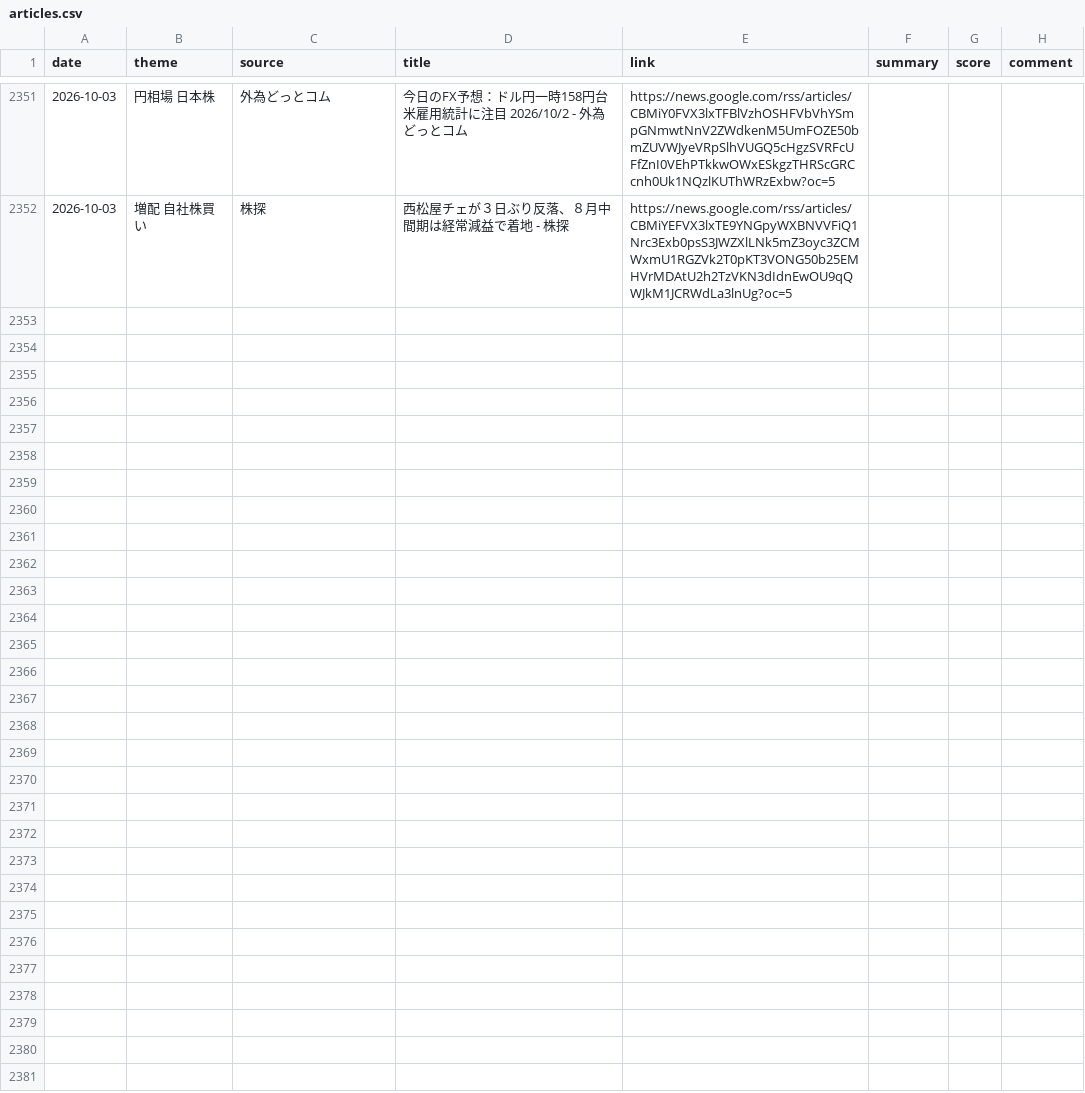
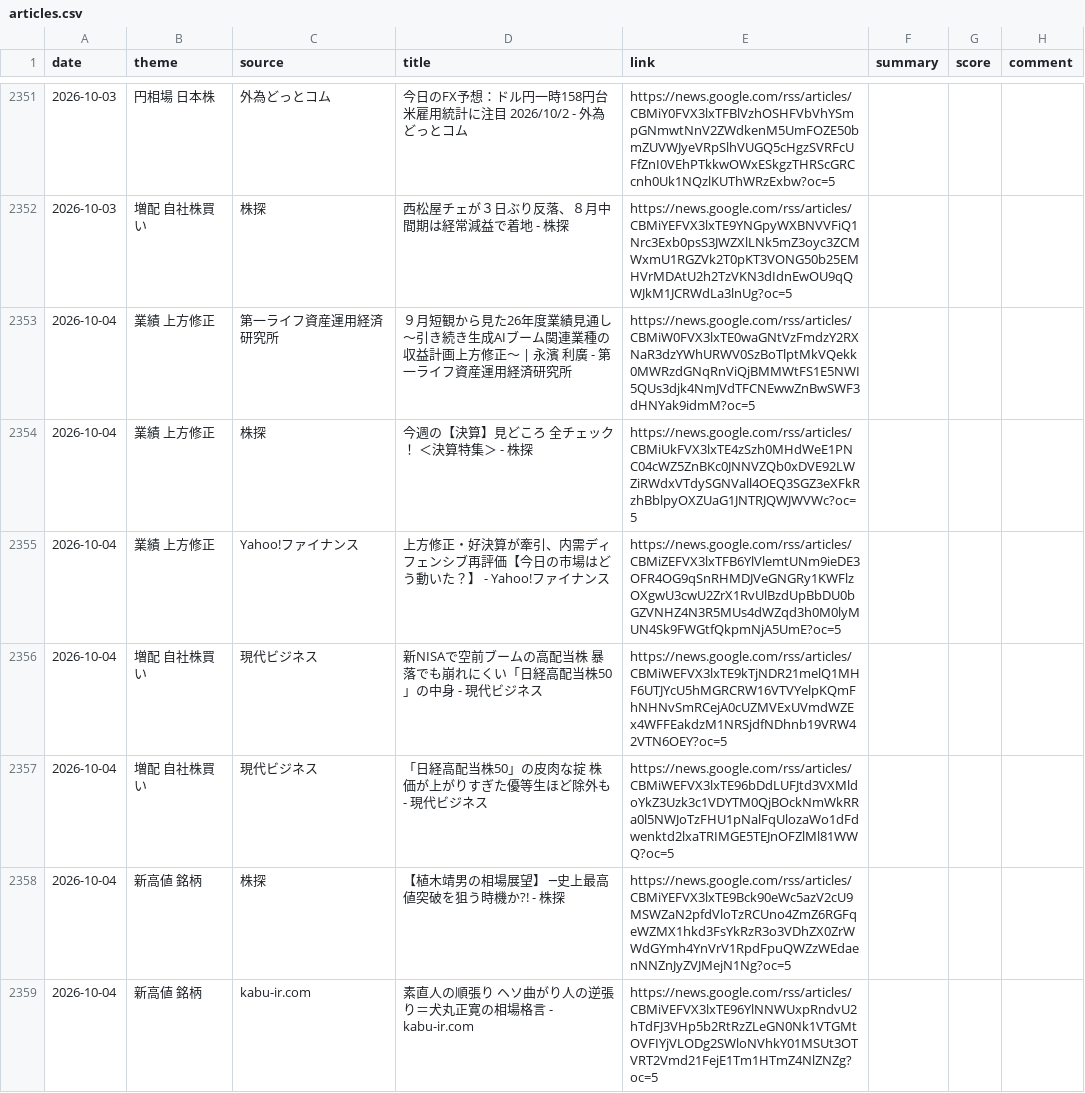
Before and after one commit to borderlessstar/kabu-new, a CSV file: data/articles.csv, drawn as a sheet; only a part is shown, gaps mark what is left out; the diff covers the shown part only; the diff names each change by its address in the sheet, - before the commit and + after, or states it on an @@ line.

```diff
--- a/data/articles.csv
+++ b/data/articles.csv
+row 2353: 2026-10-04 | 業績 上方修正 | 第一ライフ資産運用経済研究所 | ９月短観から見た26年度業績見通し ～引き続き生成AIブーム関連業種の収益計画上方修正～ | 永濱 利廣 - 第一ライフ資産運用経済研究所 | https://news.google.com/rss/articles/CBMiW0FVX3lxTE0waGNtVzFmdzY2RXNaR3dzYWhURWV0SzBoTlptMkVQekk0MWRzdGNqRnViQjBMMWtFS1E5NWI5QUs3djk4NmJVdTFCNEwwZnBwSWF3dHNYak9idmM?oc=5
+row 2354: 2026-10-04 | 業績 上方修正 | 株探 | 今週の【決算】見どころ 全チェック！ ＜決算特集＞ - 株探 | https://news.google.com/rss/articles/CBMiUkFVX3lxTE4zSzh0MHdWeE1PNC04cWZ5ZnBKc0JNNVZQb0xDVE92LWZiRWdxVTdySGNVall4OEQ3SGZ3eXFkRzhBblpyOXZUaG1JNTRJQWJWVWc?oc=5
+row 2355: 2026-10-04 | 業績 上方修正 | Yahoo!ファイナンス | 上方修正・好決算が牽引、内需ディフェンシブ再評価【今日の市場はどう動いた？】 - Yahoo!ファイナンス | https://news.google.com/rss/articles/CBMiZEFVX3lxTFB6YlVlemtUNm9ieDE3OFR4OG9qSnRHMDJVeGNGRy1KWFlzOXgwU3cwU2ZrX1RvUlBzdUpBbDU0bGZVNHZ4N3R5MUs4dWZqd3h0M0lyMUN4Sk9FWGtfQkpmNjA5UmE?oc=5
+row 2356: 2026-10-04 | 増配 自社株買い | 現代ビジネス | 新NISAで空前ブームの高配当株 暴落でも崩れにくい「日経高配当株50」の中身 - 現代ビジネス | https://news.google.com/rss/articles/CBMiWEFVX3lxTE9kTjNDR21melQ1MHF6UTJYcU5hMGRCRW16VTVYelpKQmFhNHNvSmRCejA0cUZMVExUVmdWZEx4WFFEakdzM1NRSjdfNDhnb19VRW42VTN6OEY?oc=5
+row 2357: 2026-10-04 | 増配 自社株買い | 現代ビジネス | 「日経高配当株50」の皮肉な掟 株価が上がりすぎた優等生ほど除外も - 現代ビジネス | https://news.google.com/rss/articles/CBMiWEFVX3lxTE96bDdLUFJtd3VXMldoYkZ3Uzk3c1VDYTM0QjBOckNmWkRRa0l5NWJoTzFHU1pNalFqUlozaWo1dFdwenktd2lxaTRIMGE5TEJnOFZlMl81WWQ?oc=5
+row 2358: 2026-10-04 | 新高値 銘柄 | 株探 | 【植木靖男の相場展望】 ─史上最高値突破を狙う時機か?! - 株探 | https://news.google.com/rss/articles/CBMiYEFVX3lxTE9Bck90eWc5azV2cU9MSWZaN2pfdVloTzRCUno4ZmZ6RGFqeWZMX1hkd3FsYkRzR3o3VDhZX0ZrWWdGYmh4YnVrV1RpdFpuQWZzWEdaenNNZnJyZVJMejN1Ng?oc=5
+row 2359: 2026-10-04 | 新高値 銘柄 | kabu-ir.com | 素直人の順張り ヘソ曲がり人の逆張り＝犬丸正寛の相場格言 - kabu-ir.com | https://news.google.com/rss/articles/CBMiVEFVX3lxTE96YlNNWUxpRndvU2hTdFJ3VHp5b2RtRzZLeGN0Nk1VTGMtOVFIYjVLODg2SWloNVhkY01MSUt3OTVRT2Vmd21FejE1Tm1HTmZ4NlZNZg?oc=5
```
Also changed, not shown: 7 added rows elsewhere in this file, 3 other files.
